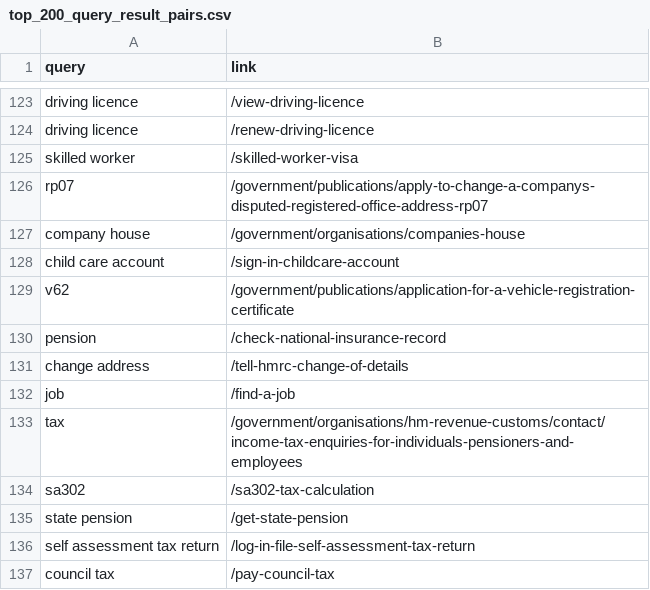
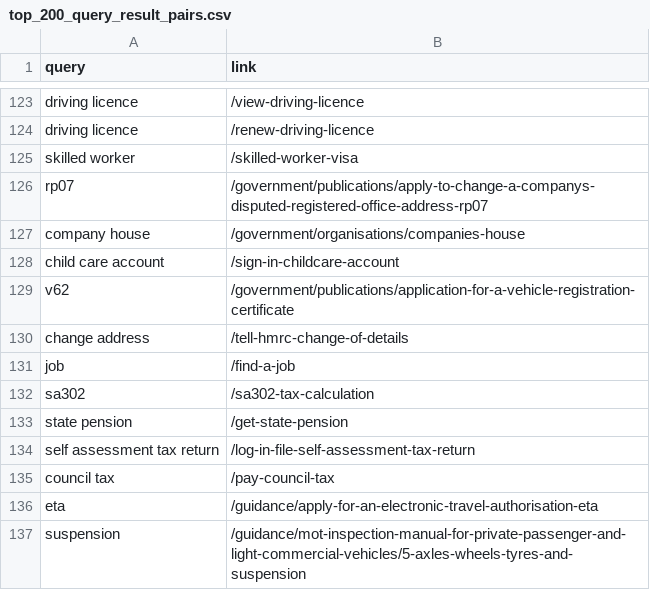
Before and after one commit to alphagov/search-api-v2, a CSV file: config/quality_monitoring_datasets/invariants/top_200_query_result_pairs.csv, drawn as a sheet; only a part is shown, gaps mark what is left out; the shorter side is filled out with more unchanged rows.

```diff
--- a/config/quality_monitoring_datasets/invariants/top_200_query_result_pairs.csv
+++ b/config/quality_monitoring_datasets/invariants/top_200_query_result_pairs.csv
@@ -129,6 +129,4 @@ child care account,/sign-in-childcare-account
 v62,/government/publications/application-for-a-vehicle-registration-certificate
-pension,/check-national-insurance-record
 change address,/tell-hmrc-change-of-details
 job,/find-a-job
-tax,/government/organisations/hm-revenue-customs/contact/income-tax-enquiries-for-individuals-pensioners-and-employees
 sa302,/sa302-tax-calculation
```
Also changed, not shown: config/quality_monitoring_datasets/invariants/top_1000_pages_with_titles.csv.
